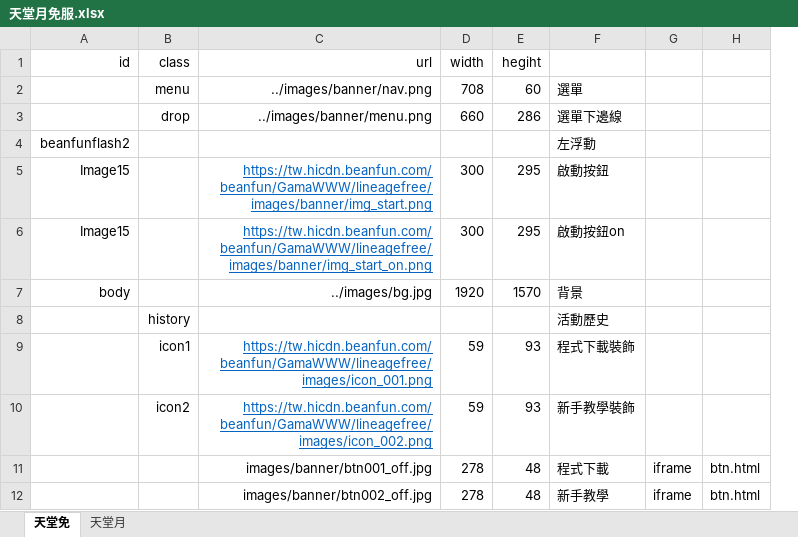
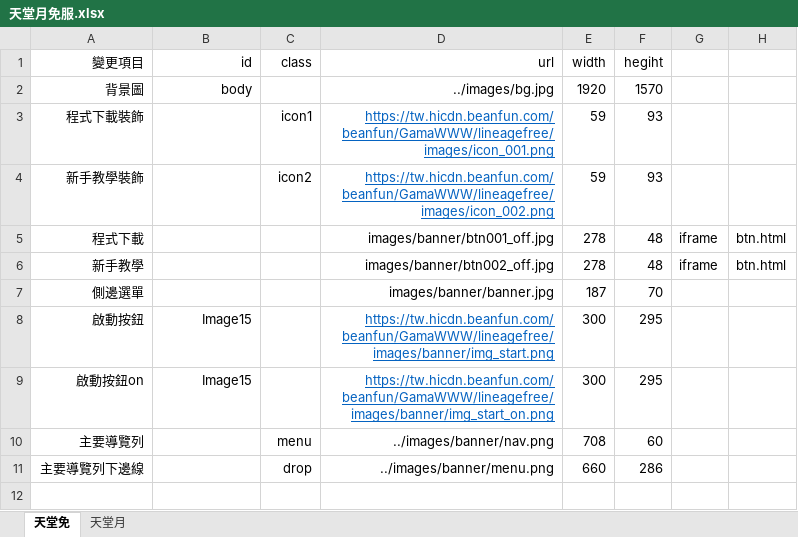
Before and after one commit to psycho909/web-demo, an Excel workbook: 天堂月免服.xlsx, sheet 天堂免, drawn as a sheet; values as stored, in another font and other column widths than the file's, no borders; removed rows and columns are numbered as before the commit, all else as after; the diff names each change by its address in the sheet, - before the commit and + after, or states it on an @@ line.

```diff
--- a/天堂月免服.xlsx (sheet 天堂免)
+++ b/天堂月免服.xlsx (sheet 天堂免)
+column A (變更項目), rows 2-6: 背景圖 | 程式下載裝飾 | 新手教學裝飾 | 程式下載 | 新手教學
-column F, row 7: 背景; rows 9-12: 程式下載裝飾 | 新手教學裝飾 | 程式下載 | 新手教學
-row 4: beanfunflash2 |  |  |  |  | 左浮動
-row 8:  | history |  |  |  | 活動歷史
+row 7: 側邊選單 |  |  | images/banner/banner.jpg | 187 | 70
@@ row 5 moved to row 8: 啟動按鈕 @@
@@ row 6 moved to row 9: 啟動按鈕on @@
@@ row 2 moved to row 10: 主要導覽列 @@
@@ row 3 moved to row 11: 主要導覽列下邊線 @@
```
Also changed, not shown: sheet 天堂月, 2 other files.
